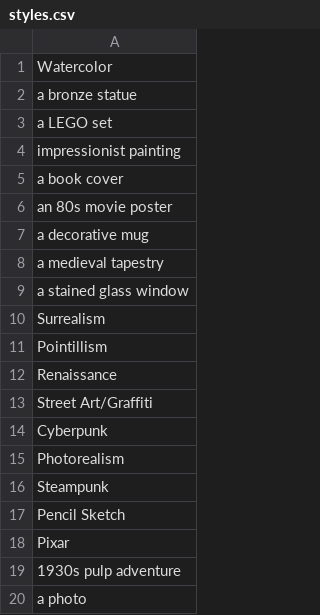
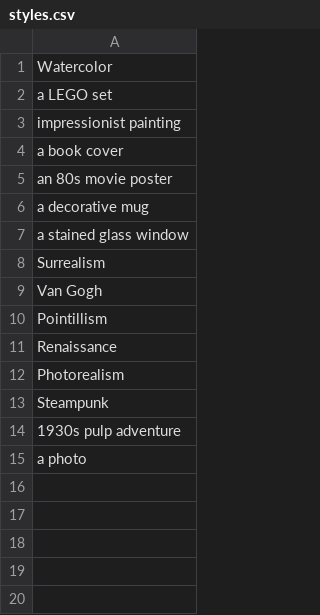
Before and after one commit to TheOtherDavid/bear-of-the-day, a CSV file: backend/styles.csv, drawn as a sheet.

Commit message:
Update styles.csv
Making things a bit more serious for a bit, on request from the wife

```diff
--- a/backend/styles.csv
+++ b/backend/styles.csv
@@ -1,3 +1,2 @@
 Watercolor
-a bronze statue
 a LEGO set
@@ -7,13 +6,9 @@ an 80s movie poster
 a decorative mug
-a medieval tapestry
 a stained glass window
 Surrealism
+Van Gogh
 Pointillism
 Renaissance
-Street Art/Graffiti
-Cyberpunk
 Photorealism
 Steampunk
-Pencil Sketch
-Pixar
 1930s pulp adventure
```
